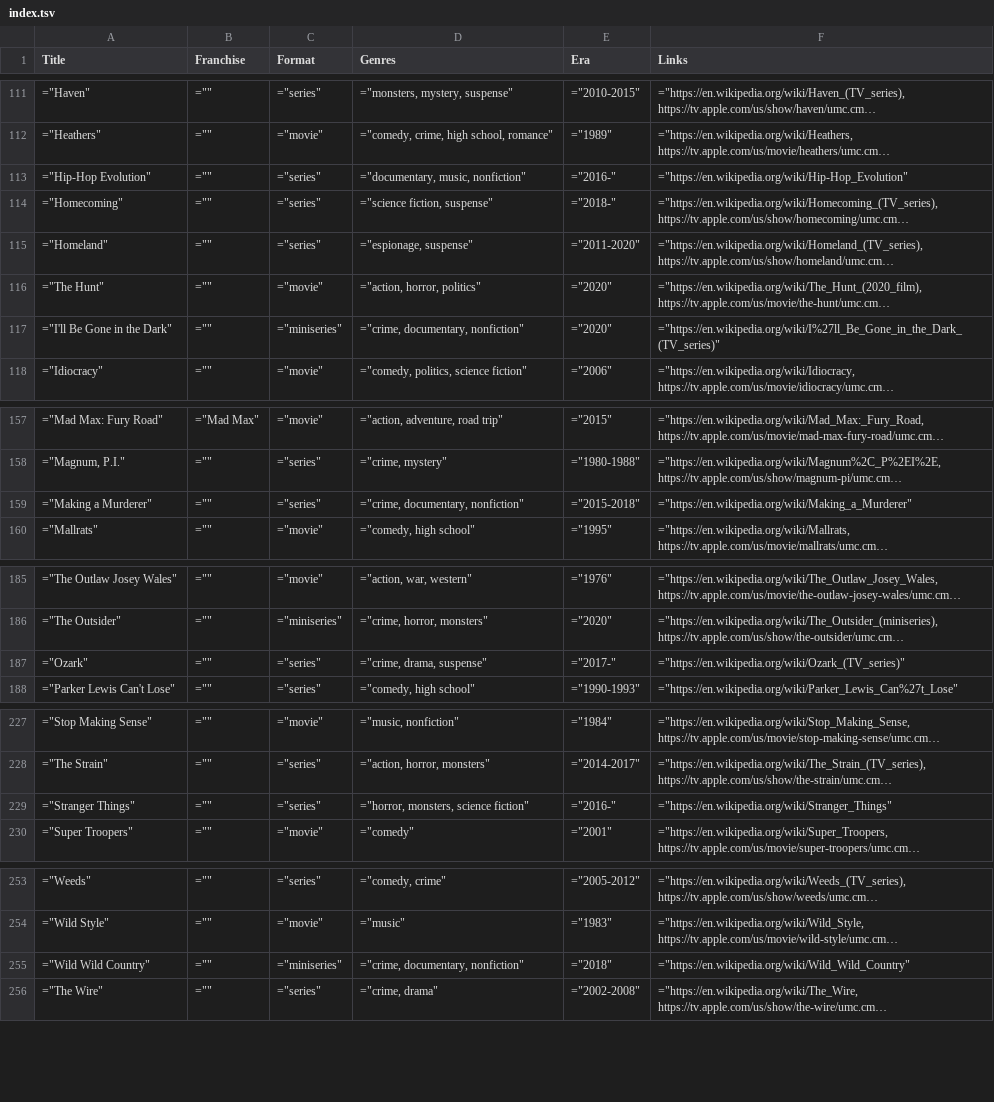
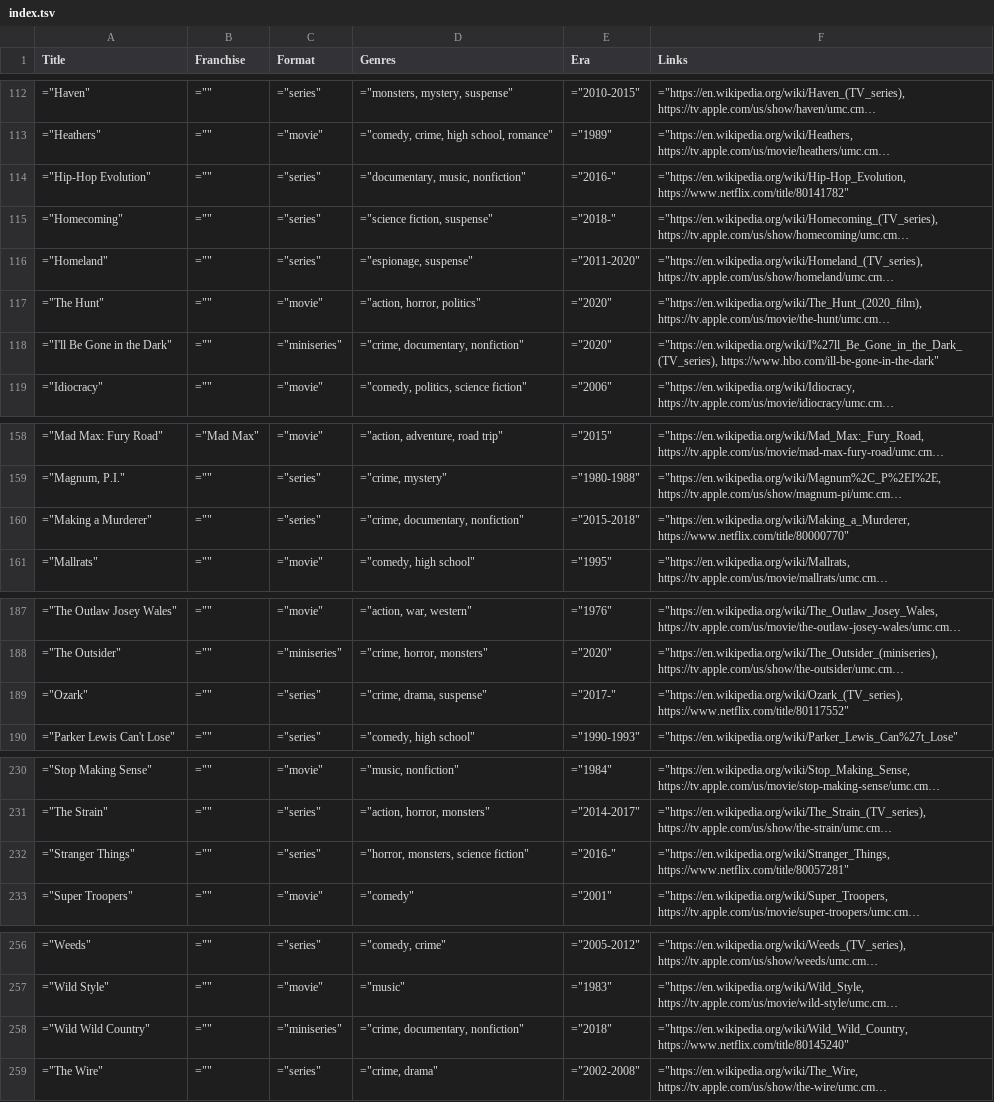
Before and after one commit to toddheasley/couchnado, a TSV file: docs/index.tsv, drawn as a sheet; only a part is shown, gaps mark what is left out; long unchanged cells end in …; addresses are those after the commit; the diff covers the shown part only; the diff names each change by its address in the sheet, - before the commit and + after, or states it on an @@ line.

Commit message:
Add Christmas movies; add Netflix and HBO URLS

```diff
--- a/docs/index.tsv
+++ b/docs/index.tsv
-F114 (Links): ="https://en.wikipedia.org/wiki/Hip-Hop_Evolution"
+F114 (Links): ="https://en.wikipedia.org/wiki/Hip-Hop_Evolution, https://www.netflix.com/title/80141782"
-F118 (Links): ="https://en.wikipedia.org/wiki/I%27ll_Be_Gone_in_the_Dark_(TV_series)"
+F118 (Links): ="https://en.wikipedia.org/wiki/I%27ll_Be_Gone_in_the_Dark_(TV_series), https://www.hbo.com/ill-be-gone-in-the-dark"
-F160 (Links): ="https://en.wikipedia.org/wiki/Making_a_Murderer"
+F160 (Links): ="https://en.wikipedia.org/wiki/Making_a_Murderer, https://www.netflix.com/title/80000770"
-F189 (Links): ="https://en.wikipedia.org/wiki/Ozark_(TV_series)"
+F189 (Links): ="https://en.wikipedia.org/wiki/Ozark_(TV_series), https://www.netflix.com/title/80117552"
-F232 (Links): ="https://en.wikipedia.org/wiki/Stranger_Things"
+F232 (Links): ="https://en.wikipedia.org/wiki/Stranger_Things, https://www.netflix.com/title/80057281"
-F258 (Links): ="https://en.wikipedia.org/wiki/Wild_Wild_Country"
+F258 (Links): ="https://en.wikipedia.org/wiki/Wild_Wild_Country, https://www.netflix.com/title/80145240"
```
Also changed, not shown: 3 added rows and 5 edited cells elsewhere in this file, 5 other files.
